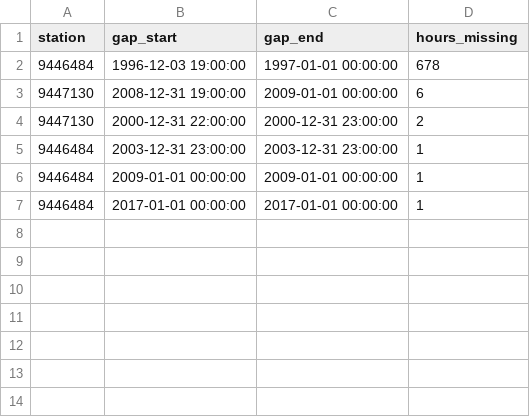
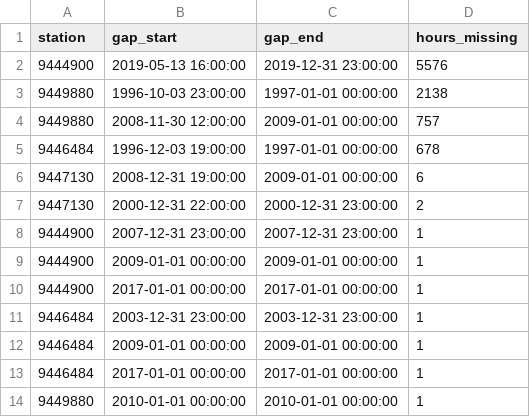
Before and after one commit to Wwwwendy-ho/jellyfish-temperature-study, a CSV file: outputs/dq_noaa_gaps.csv, drawn as a sheet.

```diff
--- a/outputs/dq_noaa_gaps.csv
+++ b/outputs/dq_noaa_gaps.csv
@@ -1,2 +1,5 @@
 station,gap_start,gap_end,hours_missing
+9444900,2019-05-13 16:00:00,2019-12-31 23:00:00,5576
+9449880,1996-10-03 23:00:00,1997-01-01 00:00:00,2138
+9449880,2008-11-30 12:00:00,2009-01-01 00:00:00,757
 9446484,1996-12-03 19:00:00,1997-01-01 00:00:00,678
@@ -4,2 +7,5 @@ station,gap_start,gap_end,hours_missing
 9447130,2000-12-31 22:00:00,2000-12-31 23:00:00,2
+9444900,2007-12-31 23:00:00,2007-12-31 23:00:00,1
+9444900,2009-01-01 00:00:00,2009-01-01 00:00:00,1
+9444900,2017-01-01 00:00:00,2017-01-01 00:00:00,1
 9446484,2003-12-31 23:00:00,2003-12-31 23:00:00,1
@@ -7 +13,2 @@ station,gap_start,gap_end,hours_missing
 9446484,2017-01-01 00:00:00,2017-01-01 00:00:00,1
+9449880,2010-01-01 00:00:00,2010-01-01 00:00:00,1
```
Also changed, not shown: outputs/dq_noaa_station_year.csv, 14 other files.
